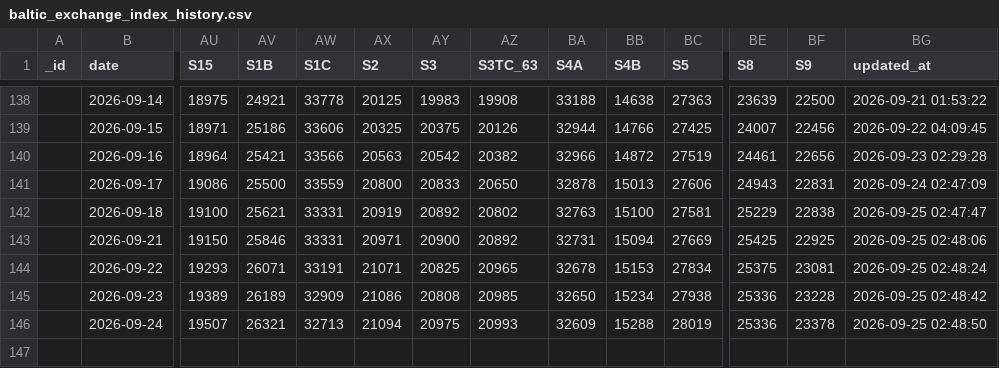
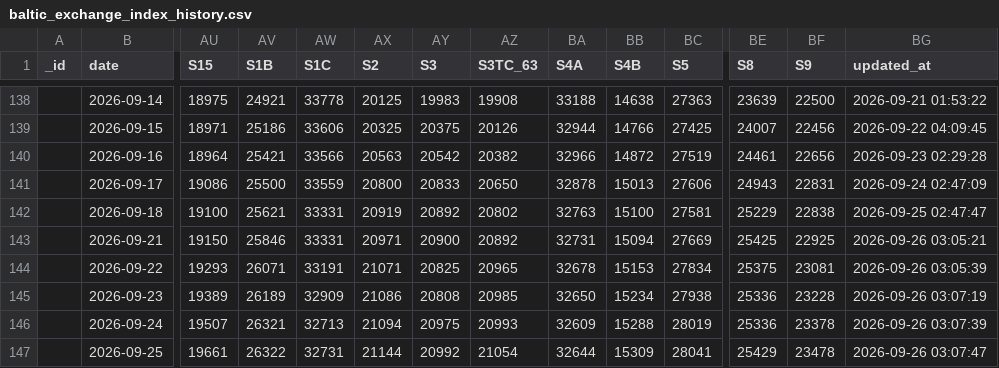
Before and after one commit to xxblxs/bdi-pipeline, a CSV file: baltic_exchange_index_history.csv, drawn as a sheet; only a part is shown, gaps mark what is left out; rows hold the shown columns only; the diff names each change by its address in the sheet, - before the commit and + after, or states it on an @@ line.

```diff
--- a/baltic_exchange_index_history.csv
+++ b/baltic_exchange_index_history.csv
-BG143 (updated_at): 2026-09-25 02:48:06
+BG143 (updated_at): 2026-09-26 03:05:21
-BG144 (updated_at): 2026-09-25 02:48:24
+BG144 (updated_at): 2026-09-26 03:05:39
-BG145 (updated_at): 2026-09-25 02:48:42
+BG145 (updated_at): 2026-09-26 03:07:19
-BG146 (updated_at): 2026-09-25 02:48:50
+BG146 (updated_at): 2026-09-26 03:07:39
+row 147:  | 2026-09-25 | 19661 | 26322 | 32731 | 21144 | 20992 | 21054 | 32644 | 15309 | 28041 | 25429 | 23478 | 2026-09-26 03:07:47
```
Also changed, not shown: 5 other files.
